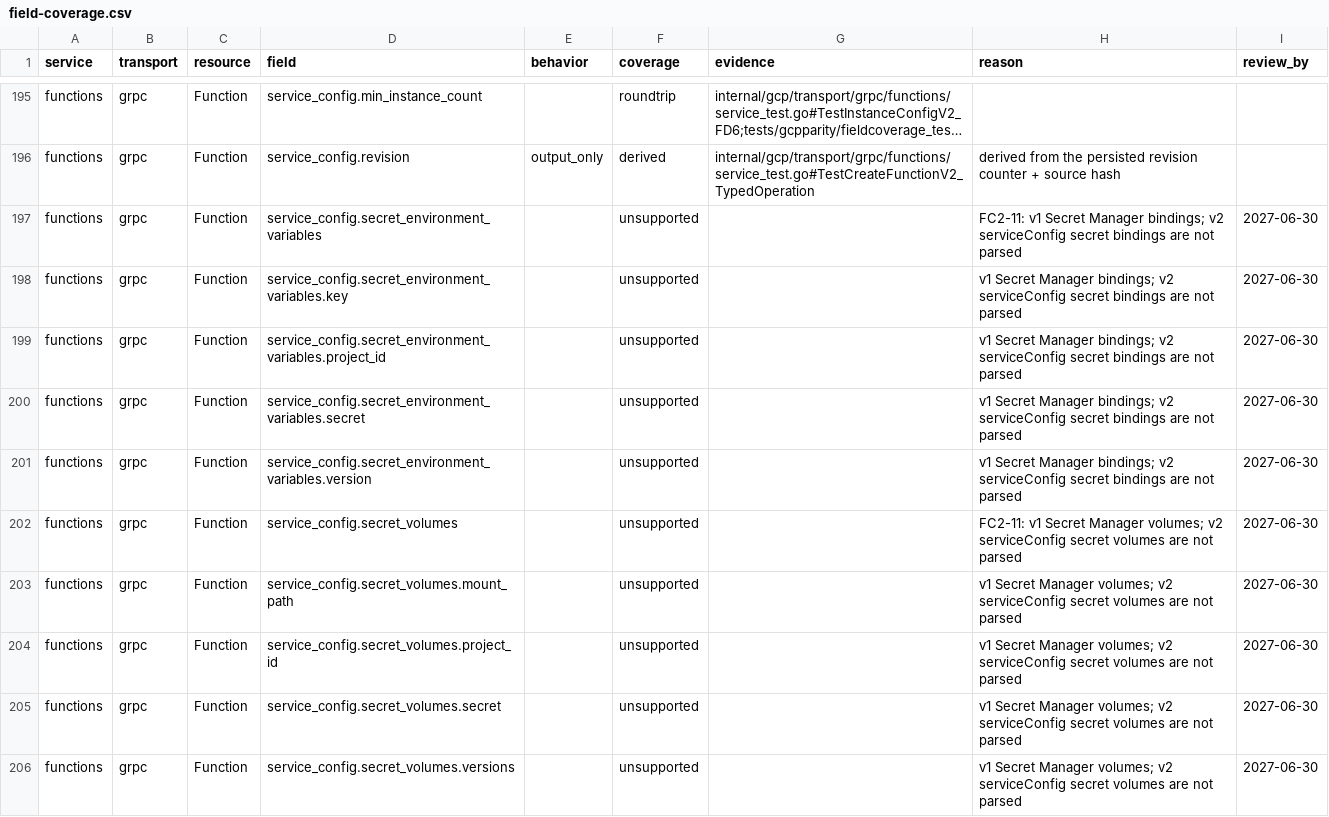
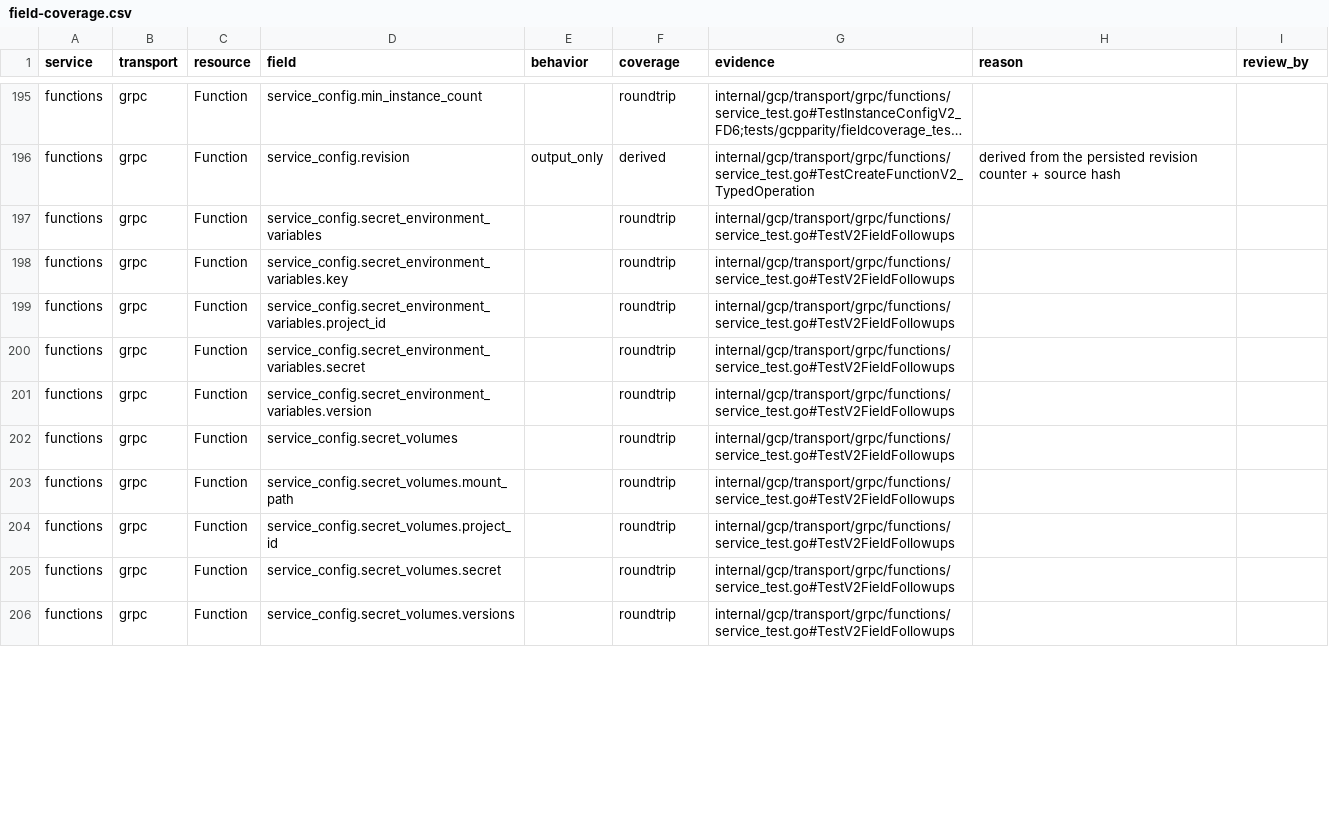
Before and after one commit to jaisrajms/jaiscloud, a CSV file: docs/fidelity/field-coverage.csv, drawn as a sheet; only a part is shown, gaps mark what is left out; long unchanged cells end in …; the diff covers the shown part only; the diff names each change by its address in the sheet, - before the commit and + after, or states it on an @@ line.

Commit message:
fix(gcp/functions): model v2 fields, event filters and nested masks (FC3-1, FC3-2, FC3-3, FC3-4, FC2-11, FC2-15)
- EventTrigger stores the full v2 eventFilters list (attribute/value/operator)
  and pubsubTopic separately, so a non-storage filter and its operator
  round-trip; the storage bucket filter stays the derived fallback.
- buildConfig.source.storageSource.sourceUploadUrl is stored and rendered
  inside storageSource instead of as an invalid top-level source member.
- buildConfig.source.*, eventTrigger.{eventType,retryPolicy,pubsubTopic,
  eventFilters} and the repeated ServiceConfig blocks are accepted updateMask
  paths; unknown paths now answer InvalidArgument (400), not 501.
- Firestore CreateDatabaseDef ignores a client-supplied deleteTime; the KMS and
  Functions negative-write scenarios now send a value distinct from the server
  value so ignoring it is observable.
- v2 kmsKeyName, serviceConfig.vpcConnector/vpcConnectorEgressSettings,
  secretEnvironmentVariables, secretVolumes and serviceAccountEmail parse,
  persist (migration 082) and render on both transports.
- Field coverage: 34 rows reclassified to roundtrip with new evidence; the
  generated-field baseline shrank by 29 entries (FC3-1..FC3-4).

```diff
--- a/docs/fidelity/field-coverage.csv
+++ b/docs/fidelity/field-coverage.csv
-F197:F206 (coverage): unsupported
+F197:F206 (coverage): roundtrip
-G197:G206 (evidence): (empty)
+G197:G206 (evidence): internal/gcp/transport/grpc/functions/service_test.go#TestV2FieldFollowups
-H197 (reason): FC2-11: v1 Secret Manager bindings; v2 serviceConfig secret bindings are not parsed
+H197 (reason): (empty)
-I197:I206 (review_by): 2027-06-30
+I197:I206 (review_by): (empty)
-H198:H201 (reason): v1 Secret Manager bindings; v2 serviceConfig secret bindings are not parsed
+H198:H201 (reason): (empty)
-H202 (reason): FC2-11: v1 Secret Manager volumes; v2 serviceConfig secret volumes are not parsed
+H202 (reason): (empty)
-H203:H206 (reason): v1 Secret Manager volumes; v2 serviceConfig secret volumes are not parsed
+H203:H206 (reason): (empty)
```
Also changed, not shown: 108 edited cells elsewhere in this file, 21 other files.
